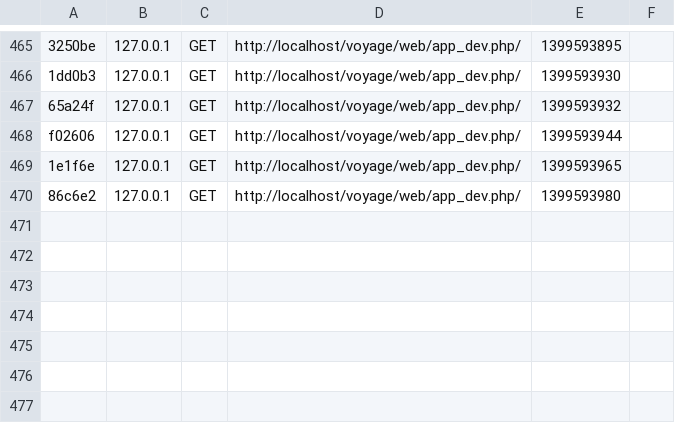
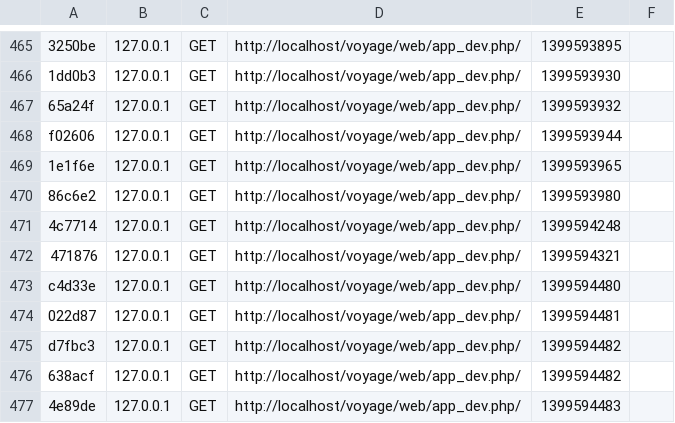
Before and after one commit to Helpersgroup/Voyage, a CSV file: app/cache/dev/profiler/index.csv, drawn as a sheet; only a part is shown, gaps mark what is left out.

```diff
--- a/app/cache/dev/profiler/index.csv
+++ b/app/cache/dev/profiler/index.csv
@@ -470 +470,8 @@ f02606,127.0.0.1,GET,http://localhost/voyage/web/app_dev.php/,1399593944,
 86c6e2,127.0.0.1,GET,http://localhost/voyage/web/app_dev.php/,1399593980,
+4c7714,127.0.0.1,GET,http://localhost/voyage/web/app_dev.php/,1399594248,
+471876,127.0.0.1,GET,http://localhost/voyage/web/app_dev.php/,1399594321,
+c4d33e,127.0.0.1,GET,http://localhost/voyage/web/app_dev.php/,1399594480,
+022d87,127.0.0.1,GET,http://localhost/voyage/web/app_dev.php/,1399594481,
+d7fbc3,127.0.0.1,GET,http://localhost/voyage/web/app_dev.php/,1399594482,
+638acf,127.0.0.1,GET,http://localhost/voyage/web/app_dev.php/,1399594482,
+4e89de,127.0.0.1,GET,http://localhost/voyage/web/app_dev.php/,1399594483,
```
Also changed, not shown: 16 other files.
